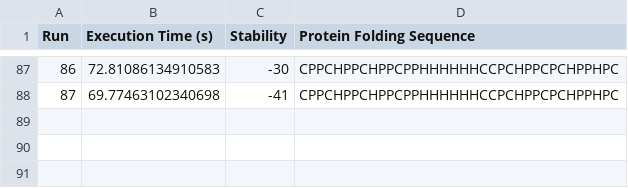
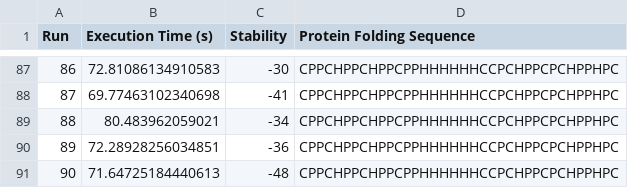
Before and after one commit to BL24837/team-eiwit, a CSV file: results/summary_loops/o_p7_simulated_120min.csv, drawn as a sheet; only a part is shown, gaps mark what is left out.

Commit message:
resultaten deel_2

```diff
--- a/results/summary_loops/o_p7_simulated_120min.csv
+++ b/results/summary_loops/o_p7_simulated_120min.csv
@@ -88 +88,4 @@ Run,Execution Time (s),Stability,Protein Folding Sequence
 87,69.77463102340698,-41,CPPCHPPCHPPCPPHHHHHHCCPCHPPCPCHPPHPC
+88,80.483962059021,-34,CPPCHPPCHPPCPPHHHHHHCCPCHPPCPCHPPHPC
+89,72.28928256034851,-36,CPPCHPPCHPPCPPHHHHHHCCPCHPPCPCHPPHPC
+90,71.64725184440613,-48,CPPCHPPCHPPCPPHHHHHHCCPCHPPCPCHPPHPC
```
Also changed, not shown: results/summary_loops/o_p6_simulated_120min.csv, results/summary_loops/o_p8_simulated_120min.csv, 5 other files.
